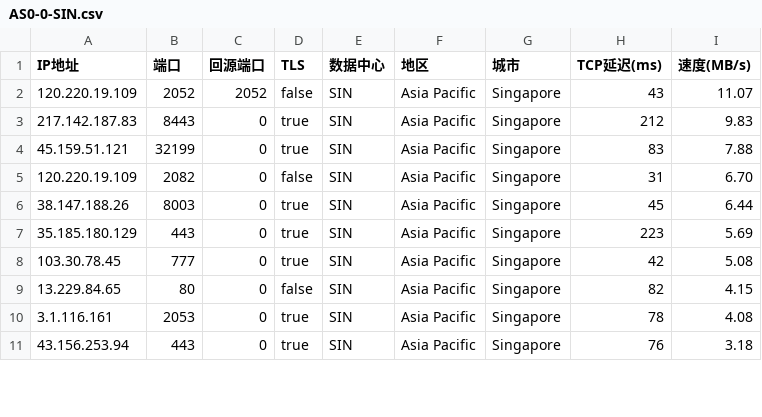
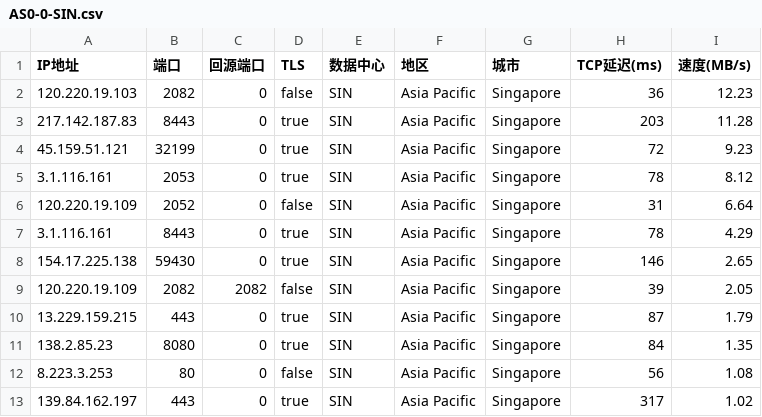
Before and after one commit to zhstzzy/rule, a CSV file: csv_cm/AS0-0-SIN.csv, drawn as a sheet; only a part is shown; the diff covers the shown part only.

```diff
--- a/csv_cm/AS0-0-SIN.csv
+++ b/csv_cm/AS0-0-SIN.csv
@@ -1,11 +1,13 @@
 IP地址,端口,回源端口,TLS,数据中心,地区,城市,TCP延迟(ms),速度(MB/s)
-120.220.19.109,2052,2052,false,SIN,Asia Pacific,Singapore,43,11.07
-217.142.187.83,8443,0,true,SIN,Asia Pacific,Singapore,212,9.83
-45.159.51.121,32199,0,true,SIN,Asia Pacific,Singapore,83,7.88
-120.220.19.109,2082,0,false,SIN,Asia Pacific,Singapore,31,6.70
-38.147.188.26,8003,0,true,SIN,Asia Pacific,Singapore,45,6.44
-35.185.180.129,443,0,true,SIN,Asia Pacific,Singapore,223,5.69
-103.30.78.45,777,0,true,SIN,Asia Pacific,Singapore,42,5.08
-13.229.84.65,80,0,false,SIN,Asia Pacific,Singapore,82,4.15
-3.1.116.161,2053,0,true,SIN,Asia Pacific,Singapore,78,4.08
-43.156.253.94,443,0,true,SIN,Asia Pacific,Singapore,76,3.18
+120.220.19.103,2082,0,false,SIN,Asia Pacific,Singapore,36,12.23
+217.142.187.83,8443,0,true,SIN,Asia Pacific,Singapore,203,11.28
+45.159.51.121,32199,0,true,SIN,Asia Pacific,Singapore,72,9.23
+3.1.116.161,2053,0,true,SIN,Asia Pacific,Singapore,78,8.12
+120.220.19.109,2052,0,false,SIN,Asia Pacific,Singapore,31,6.64
+3.1.116.161,8443,0,true,SIN,Asia Pacific,Singapore,78,4.29
+154.17.225.138,59430,0,true,SIN,Asia Pacific,Singapore,146,2.65
+120.220.19.109,2082,2082,false,SIN,Asia Pacific,Singapore,39,2.05
+13.229.159.215,443,0,true,SIN,Asia Pacific,Singapore,87,1.79
+138.2.85.23,8080,0,true,SIN,Asia Pacific,Singapore,84,1.35
+8.223.3.253,80,0,false,SIN,Asia Pacific,Singapore,56,1.08
+139.84.162.197,443,0,true,SIN,Asia Pacific,Singapore,317,1.02
```
Also changed, not shown: 9 removed rows and 18 edited cells elsewhere in this file, csv_cm/AS0-0-HKG.csv, csv_cm/AS0-0-IAD.csv, 11 other files.
